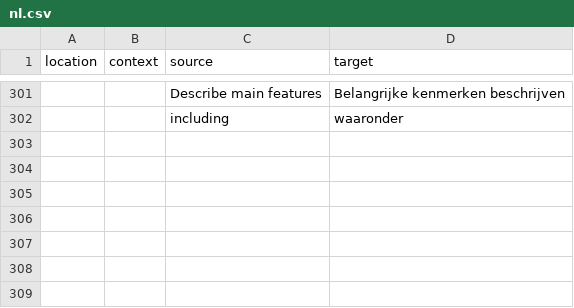
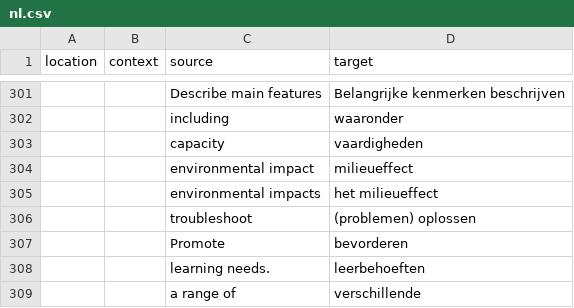
Before and after one commit to PiAir/digcomp3-l10n, a CSV file: locale/glossary/nl.csv, drawn as a sheet; only a part is shown, gaps mark what is left out; the diff names each change by its address in the sheet, - before the commit and + after, or states it on an @@ line.

Commit message:
Translated using Weblate (Dutch)
Currently translated at 100.0% (308 of 308 strings)

Translation: DigComp 3.0/glossary
Translate-URL: http://weblate.gosoftonline.com/projects/digcomp-3-0/glossary/nl/

```diff
--- a/locale/glossary/nl.csv
+++ b/locale/glossary/nl.csv
+row 303:  |  | capacity | vaardigheden
+row 304:  |  | environmental impact | milieueffect
+row 305:  |  | environmental impacts | het milieueffect
+row 306:  |  | troubleshoot | (problemen) oplossen
+row 307:  |  | Promote | bevorderen
+row 308:  |  | learning needs. | leerbehoeften
+row 309:  |  | a range of | verschillende
```
